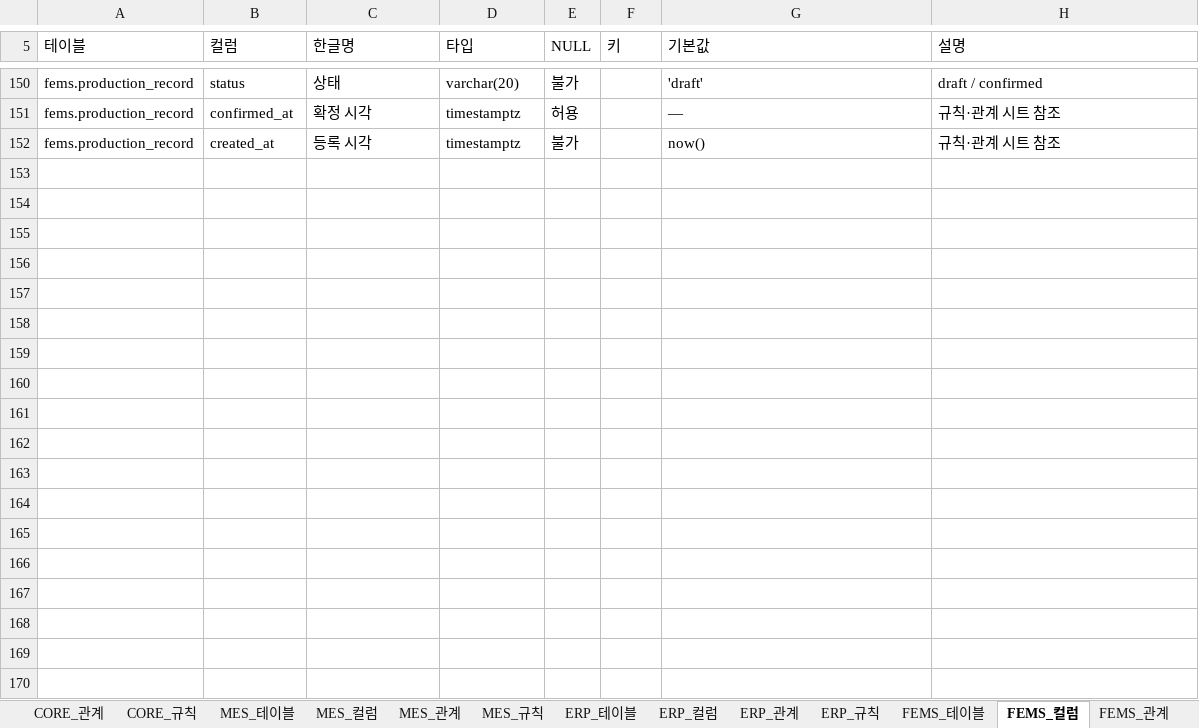
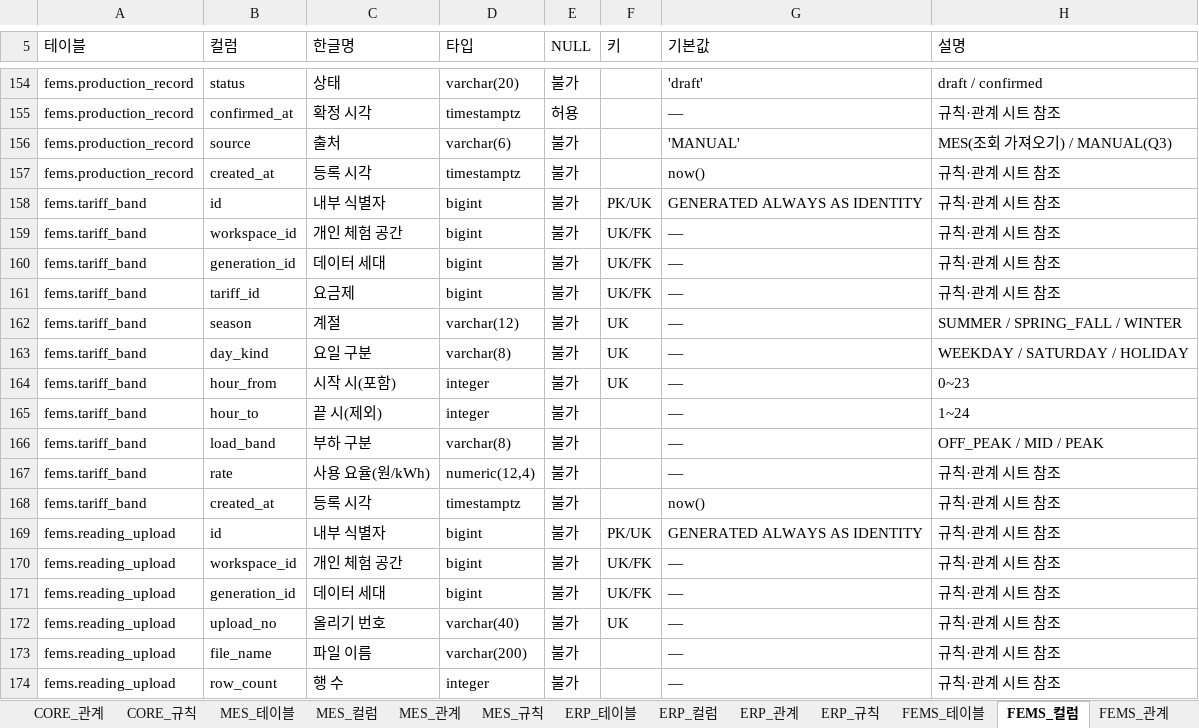
Before and after one commit to go8105/factory-studio, an Excel workbook: docs/db/DB설계서_목표.xlsx, sheet FEMS_컬럼, drawn as a sheet; only a part is shown, gaps mark what is left out; values as stored, in another font and other column widths than the file's, no cell formats; the diff covers the shown part only; the diff names each change by its address in the sheet, - before the commit and + after, or states it on an @@ line.

```diff
--- a/docs/db/DB설계서_목표.xlsx (sheet FEMS_컬럼)
+++ b/docs/db/DB설계서_목표.xlsx (sheet FEMS_컬럼)
+row 156: fems.production_record | source | 출처 | varchar(6) | 불가 |  | 'MANUAL' | MES(조회 가져오기) / MANUAL(Q3)
+row 158: fems.tariff_band | id | 내부 식별자 | bigint | 불가 | PK/UK | GENERATED ALWAYS AS IDENTITY | 규칙·관계 시트 참조
+row 159: fems.tariff_band | workspace_id | 개인 체험 공간 | bigint | 불가 | UK/FK | — | 규칙·관계 시트 참조
+row 160: fems.tariff_band | generation_id | 데이터 세대 | bigint | 불가 | UK/FK | — | 규칙·관계 시트 참조
+row 161: fems.tariff_band | tariff_id | 요금제 | bigint | 불가 | UK/FK | — | 규칙·관계 시트 참조
+row 162: fems.tariff_band | season | 계절 | varchar(12) | 불가 | UK | — | SUMMER / SPRING_FALL / WINTER
+row 163: fems.tariff_band | day_kind | 요일 구분 | varchar(8) | 불가 | UK | — | WEEKDAY / SATURDAY / HOLIDAY
+row 164: fems.tariff_band | hour_from | 시작 시(포함) | integer | 불가 | UK | — | 0~23
+row 165: fems.tariff_band | hour_to | 끝 시(제외) | integer | 불가 |  | — | 1~24
+row 166: fems.tariff_band | load_band | 부하 구분 | varchar(8) | 불가 |  | — | OFF_PEAK / MID / PEAK
+row 167: fems.tariff_band | rate | 사용 요율(원/kWh) | numeric(12,4) | 불가 |  | — | 규칙·관계 시트 참조
+row 168: fems.tariff_band | created_at | 등록 시각 | timestamptz | 불가 |  | now() | 규칙·관계 시트 참조
+row 169: fems.reading_upload | id | 내부 식별자 | bigint | 불가 | PK/UK | GENERATED ALWAYS AS IDENTITY | 규칙·관계 시트 참조
+row 170: fems.reading_upload | workspace_id | 개인 체험 공간 | bigint | 불가 | UK/FK | — | 규칙·관계 시트 참조
+row 171: fems.reading_upload | generation_id | 데이터 세대 | bigint | 불가 | UK/FK | — | 규칙·관계 시트 참조
+row 172: fems.reading_upload | upload_no | 올리기 번호 | varchar(40) | 불가 | UK | — | 규칙·관계 시트 참조
+row 173: fems.reading_upload | file_name | 파일 이름 | varchar(200) | 불가 |  | — | 규칙·관계 시트 참조
+row 174: fems.reading_upload | row_count | 행 수 | integer | 불가 |  | — | 규칙·관계 시트 참조
```
Also changed, not shown: 128 added rows and 1 edited cell elsewhere in this sheet, sheet FEMS_규칙, sheet FEMS_관계, sheet FEMS_테이블, sheet 00_전체관계, sheet 00_목차, sheet 00_변경이력, 36 more sheets, cell formats, 17 other files.
